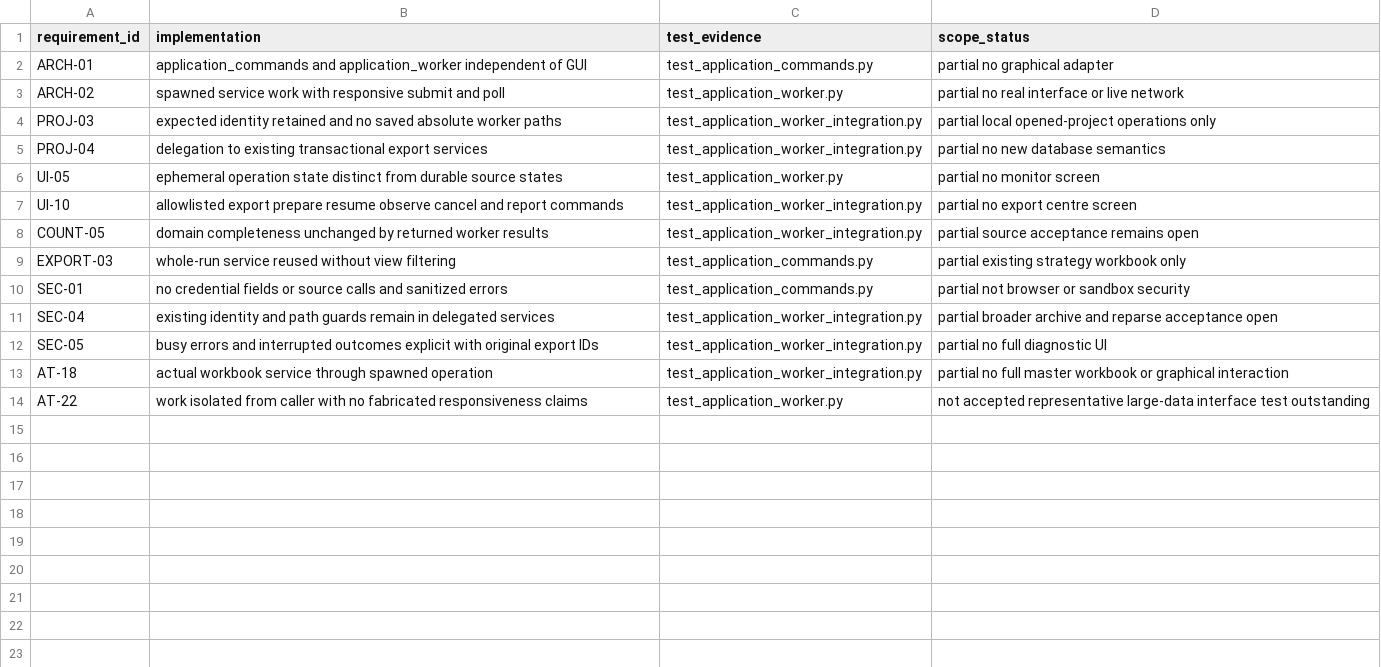
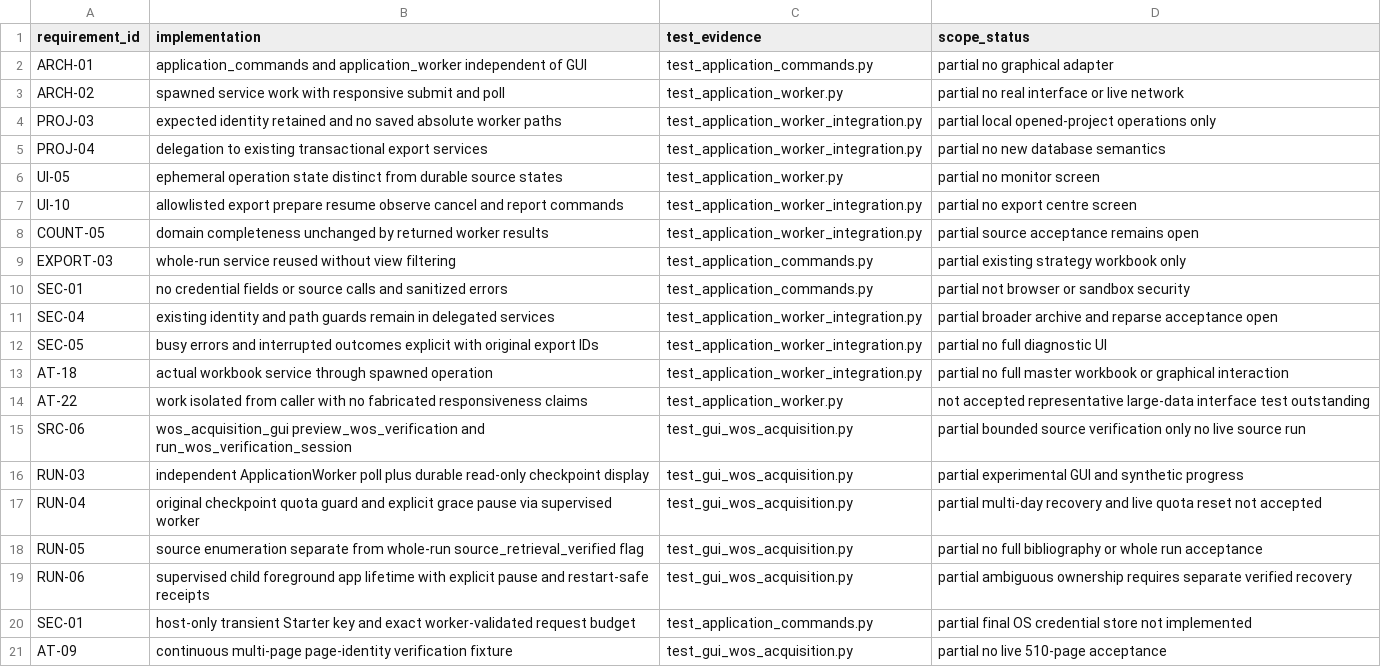
Before and after one commit to studeployed/RESEARCH-Y, a CSV file: docs/application-worker-traceability.csv, drawn as a sheet.

Commit message:
P1-06g2: document supervised verification boundaries and traceability

```diff
--- a/docs/application-worker-traceability.csv
+++ b/docs/application-worker-traceability.csv
@@ -14 +14,8 @@ AT-18,actual workbook service through spawned operation,test_application_worker_
 AT-22,work isolated from caller with no fabricated responsiveness claims,test_application_worker.py,not accepted representative large-data interface test outstanding
+SRC-06,wos_acquisition_gui preview_wos_verification and run_wos_verification_session,test_gui_wos_acquisition.py,partial bounded source verification only no live source run
+RUN-03,independent ApplicationWorker poll plus durable read-only checkpoint display,test_gui_wos_acquisition.py,partial experimental GUI and synthetic progress
+RUN-04,original checkpoint quota guard and explicit grace pause via supervised worker,test_gui_wos_acquisition.py,partial multi-day recovery and live quota reset not accepted
+RUN-05,source enumeration separate from whole-run source_retrieval_verified flag,test_gui_wos_acquisition.py,partial no full bibliography or whole run acceptance
+RUN-06,supervised child foreground app lifetime with explicit pause and restart-safe receipts,test_gui_wos_acquisition.py,partial ambiguous ownership requires separate verified recovery
+SEC-01,host-only transient Starter key and exact worker-validated request budget,test_application_commands.py,partial final OS credential store not implemented
+AT-09,continuous multi-page page-identity verification fixture,test_gui_wos_acquisition.py,partial no live 510-page acceptance
```
Also changed, not shown: 2 other files.
